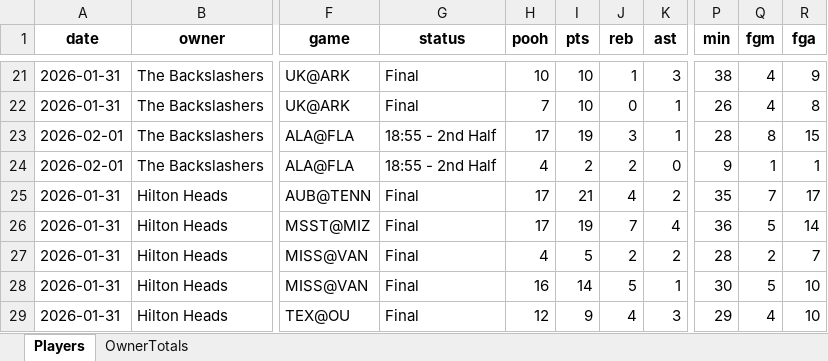
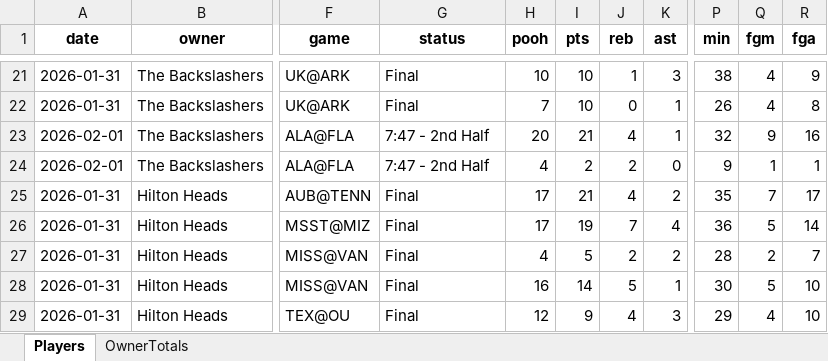
Before and after one commit to hal9000moncrief-dotcom/Pooh-League, an Excel workbook: docs/Today_PoohPoints_SEC_ByOwner_2026-02-01.xlsx, sheet Players, drawn as a sheet; only a part is shown, gaps mark what is left out; values as stored, in another font and other column widths than the file's, no borders; the diff covers the shown part only; the diff names each change by its address in the sheet, - before the commit and + after, or states it on an @@ line.

Commit message:
Pooh Points: normal 20260201

```diff
--- a/docs/Today_PoohPoints_SEC_ByOwner_2026-02-01.xlsx (sheet Players)
+++ b/docs/Today_PoohPoints_SEC_ByOwner_2026-02-01.xlsx (sheet Players)
-G23:G24 (status): 18:55 - 2nd Half
+G23:G24 (status): 7:47 - 2nd Half
-H23 (pooh): 17
+H23 (pooh): 20
-I23 (pts): 19
+I23 (pts): 21
-J23 (reb): 3
+J23 (reb): 4
-P23 (min): 28
+P23 (min): 32
-Q23 (fgm): 8
+Q23 (fgm): 9
-R23 (fga): 15
+R23 (fga): 16
```
Also changed, not shown: 3 added rows, 2 removed rows and 71 edited cells elsewhere in this sheet, sheet OwnerTotals, 3 other files.
